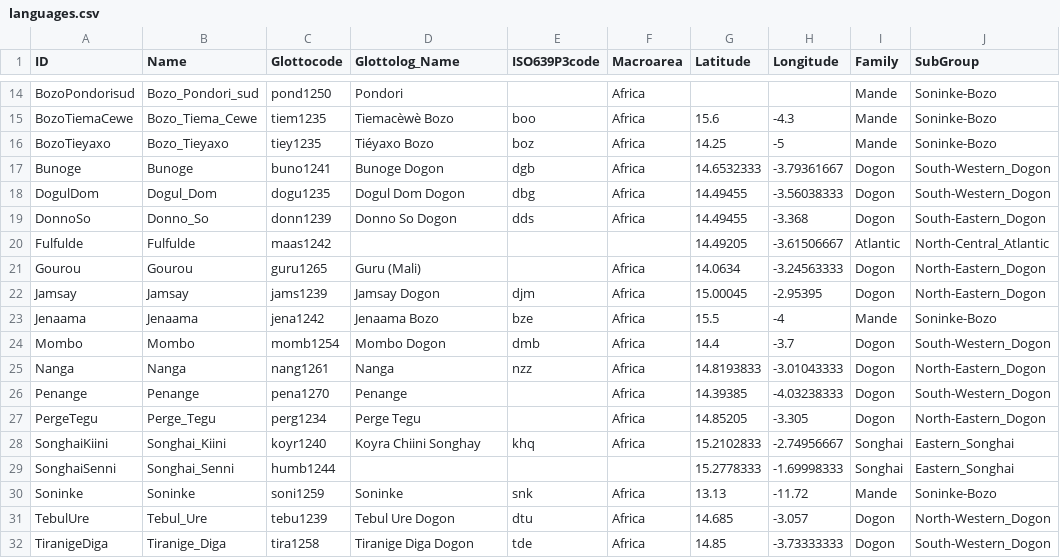
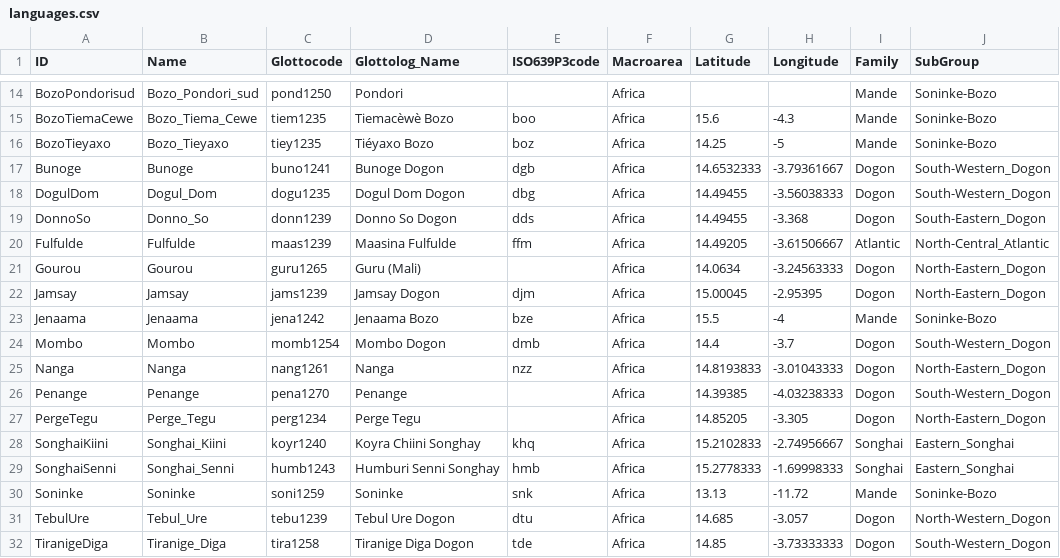
Before and after one commit to lexibank/baf2, a CSV file: cldf/languages.csv, drawn as a sheet; only a part is shown, gaps mark what is left out; the diff names each change by its address in the sheet, - before the commit and + after, or states it on an @@ line.

Commit message:
update glottocodes

```diff
--- a/cldf/languages.csv
+++ b/cldf/languages.csv
-C20 (Glottocode): maas1242
+C20 (Glottocode): maas1239
-D20 (Glottolog_Name): (empty)
+D20 (Glottolog_Name): Maasina Fulfulde
-E20 (ISO639P3code): (empty)
+E20 (ISO639P3code): ffm
-F20 (Macroarea): (empty)
+F20 (Macroarea): Africa
-C29 (Glottocode): humb1244
+C29 (Glottocode): humb1243
-D29 (Glottolog_Name): (empty)
+D29 (Glottolog_Name): Humburi Senni Songhay
-E29 (ISO639P3code): (empty)
+E29 (ISO639P3code): hmb
-F29 (Macroarea): (empty)
+F29 (Macroarea): Africa
```
Also changed, not shown: etc/languages.tsv, 6 other files.
